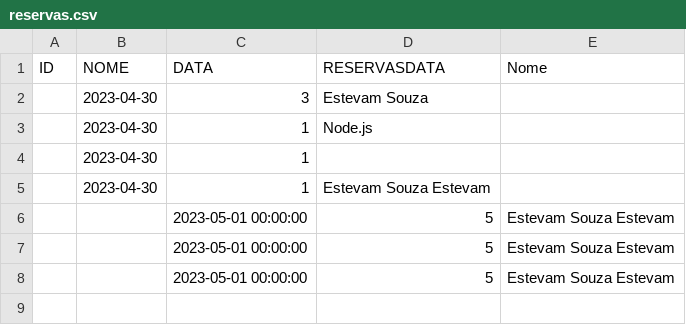
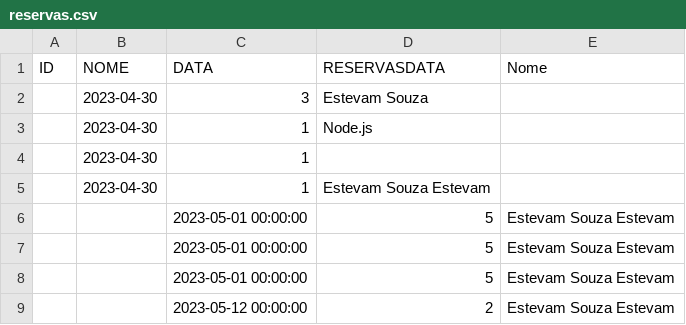
Before and after one commit to big-data-estacio/data, a CSV file: client/src/data/reservas.csv, drawn as a sheet.

Commit message:
🔒📝 @estevam5s atualizando o projeto com features importantes. 👥📝 #feature #config #analise-dados

```diff
--- a/client/src/data/reservas.csv
+++ b/client/src/data/reservas.csv
@@ -8 +8,2 @@ ID,NOME,DATA,RESERVASDATA,Nome
 ,,2023-05-01 00:00:00,5,Estevam Souza Estevam
+,,2023-05-12 00:00:00,2,Estevam Souza Estevam
```
Also changed, not shown: 7 other files.
